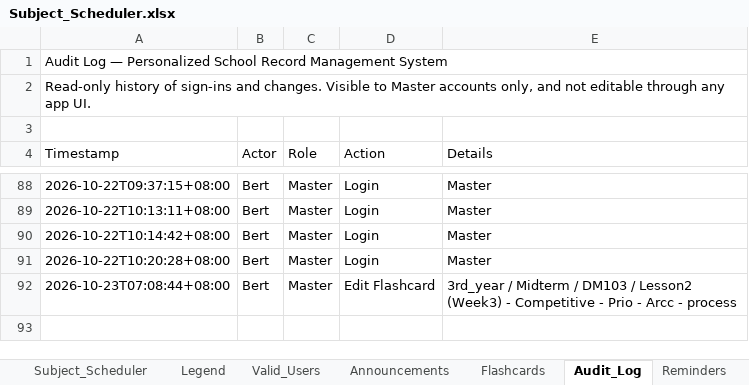
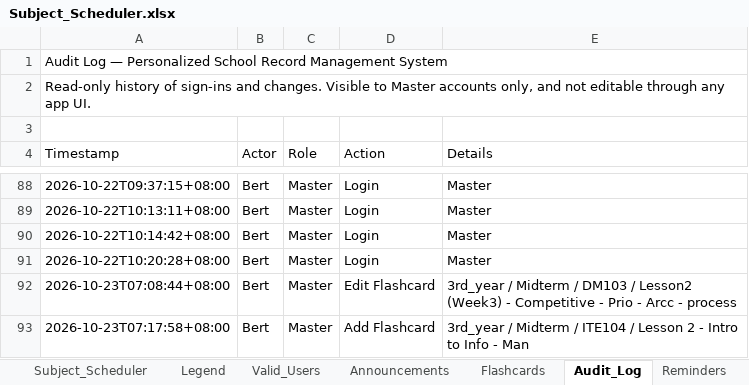
Before and after one commit to fielalbert2026/school-record-management-system, an Excel workbook: Subject_Scheduler.xlsx, sheet Audit_Log, drawn as a sheet; only a part is shown, gaps mark what is left out; values as stored, in another font and other column widths than the file's, no borders; the diff names each change by its address in the sheet, - before the commit and + after, or states it on an @@ line.

Commit message:
Flashcards: Add Flashcard — by Bert

```diff
--- a/Subject_Scheduler.xlsx (sheet Audit_Log)
+++ b/Subject_Scheduler.xlsx (sheet Audit_Log)
+row 93: 2026-10-23T07:17:58+08:00 | Bert | Master | Add Flashcard | 3rd_year / Midterm / ITE104 / Lesson 2 - Intro to Info - Man
```
Also changed, not shown: sheet Flashcards.
